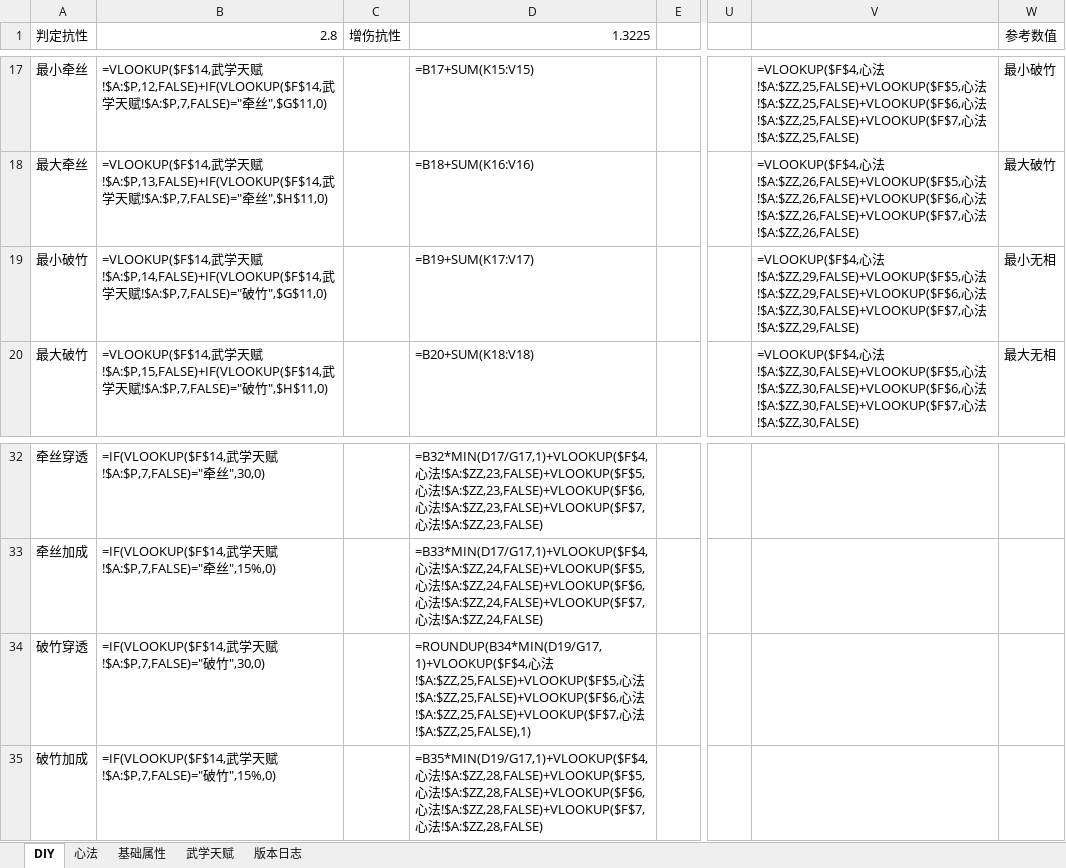
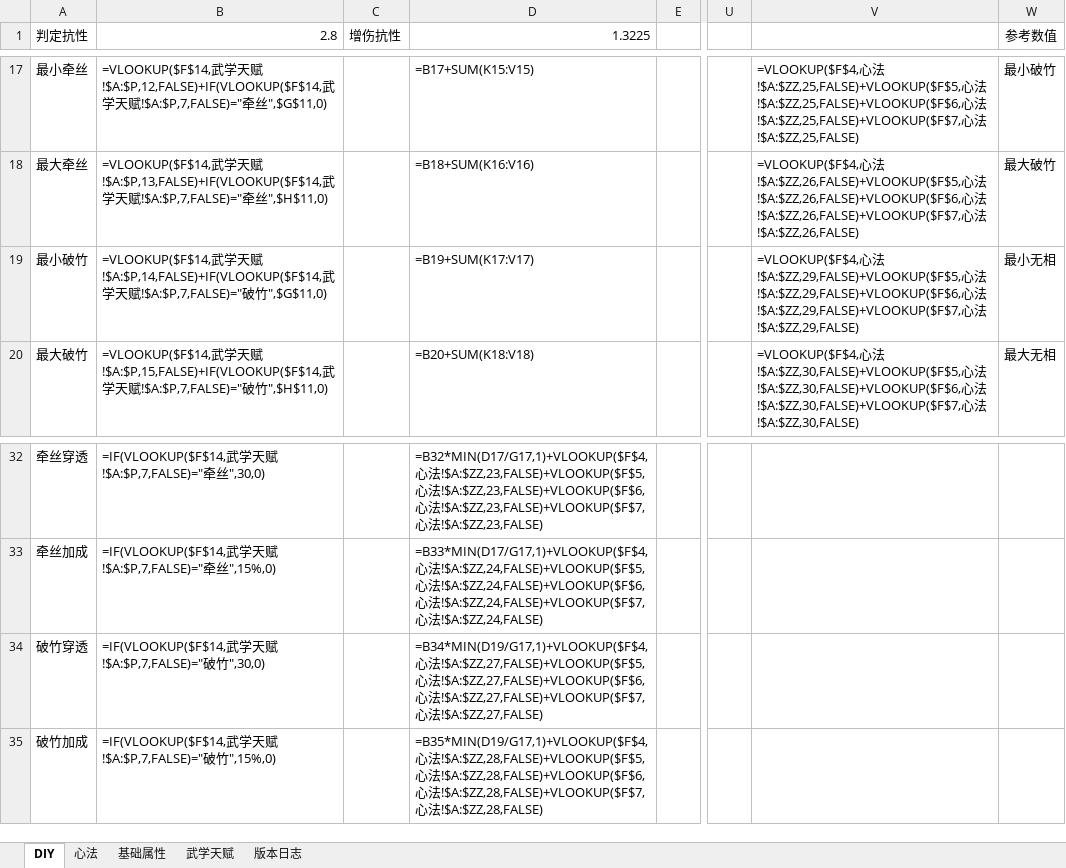
Before and after one commit to JohnnyZinc/yysls-hongxian, an Excel workbook: 参考/DIY计算器0.10.1.xlsx, sheet DIY, drawn as a sheet; only a part is shown, gaps mark what is left out; values as stored, in another font and other column widths than the file's, no borders; formulas are shown in place of their values; the diff names each change by its address in the sheet, - before the commit and + after, or states it on an @@ line.

```diff
--- a/参考/DIY计算器0.10.1.xlsx (sheet DIY)
+++ b/参考/DIY计算器0.10.1.xlsx (sheet DIY)
-V19: …心法!$A:$ZZ,30,FALSE)+VLOOKUP($F$7,心法…
+V19: …心法!$A:$ZZ,29,FALSE)+VLOOKUP($F$7,心法…
-D34 (1.3225): =ROUNDUP(B34*MIN(D19/G17,1)+VLOOKUP($F$4,心法!$A:$ZZ,25,FALSE)+VLOOKUP($F$5,心法!$A:$ZZ,25,FALSE)+VLOOKUP($F$6,心法!$A:$ZZ,25,FALSE)+VLOOKUP($F$7,心法!$A:$ZZ,25,FALSE),1)
+D34 (1.3225): =B34*MIN(D19/G17,1)+VLOOKUP($F$4,心法!$A:$ZZ,27,FALSE)+VLOOKUP($F$5,心法!$A:$ZZ,27,FALSE)+VLOOKUP($F$6,心法!$A:$ZZ,27,FALSE)+VLOOKUP($F$7,心法!$A:$ZZ,27,FALSE)
```
Also changed, not shown: 39 other files.
